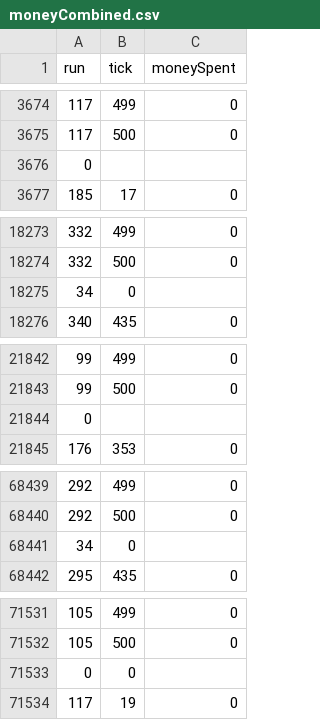
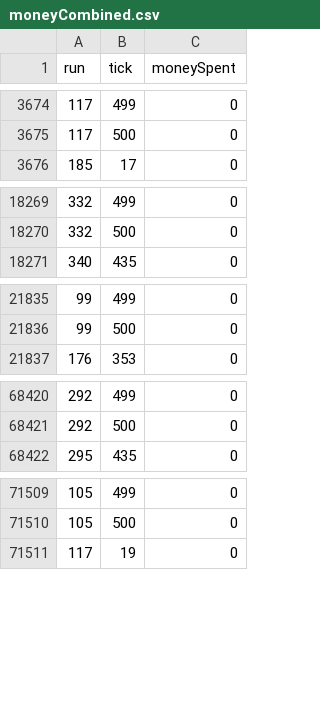
Before and after one commit to LilasCorner/jlootbox-data, a CSV file: moneyCombined.csv, drawn as a sheet; only a part is shown, gaps mark what is left out; the diff covers the shown part only; the diff names each change by its address in the sheet, - before the commit and + after, or states it on an @@ line.

```diff
--- a/moneyCombined.csv
+++ b/moneyCombined.csv
-row 3676: 0
-row 18275: 34 | 0
-row 21844: 0
-row 68441: 34 | 0
-row 71533: 0 | 0
```
Also changed, not shown: 21 removed rows elsewhere in this file, 2 other files.
